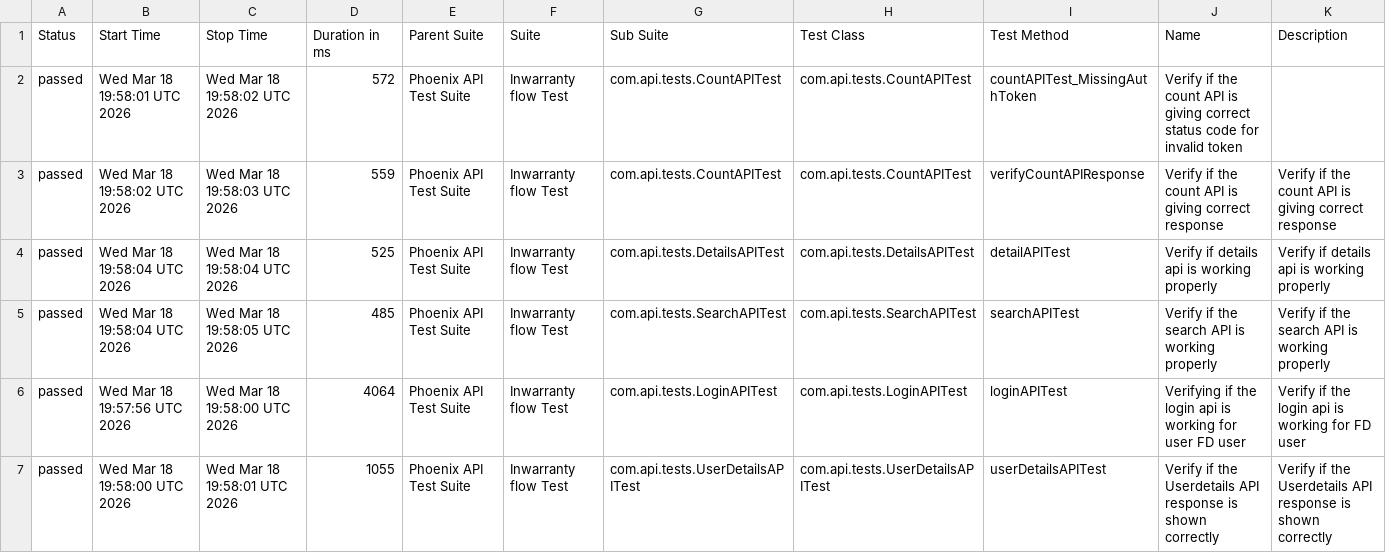
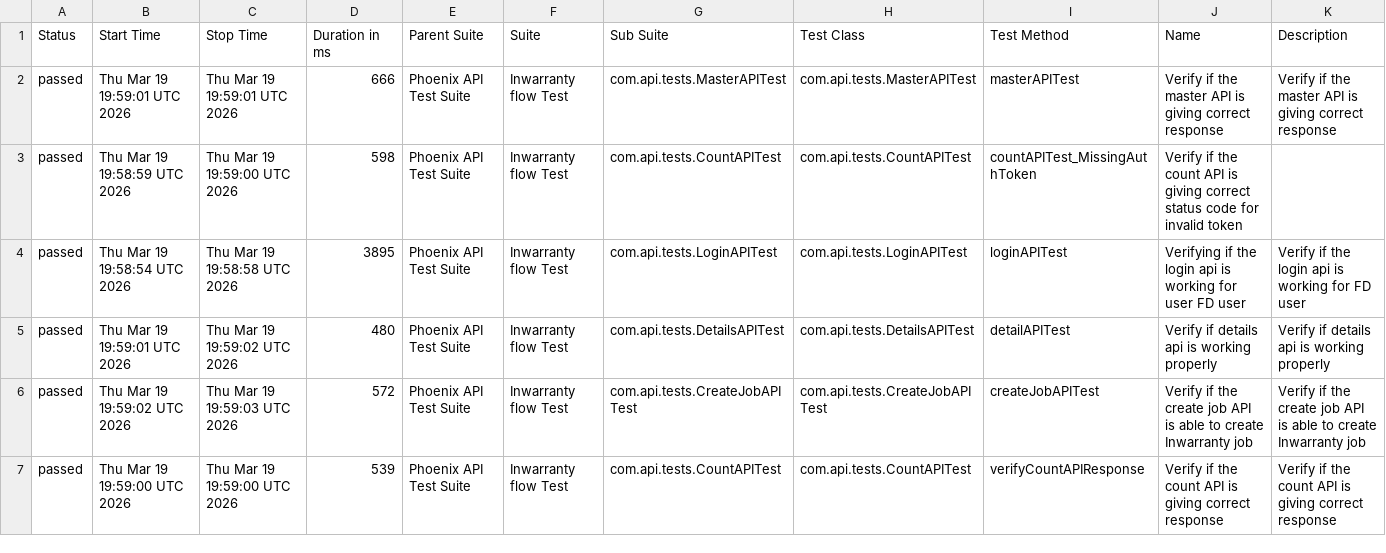
Before and after one commit to srinivaskinik/AutomationFramework-Phoenix-RestAssured, a CSV file: data/suites.csv, drawn as a sheet; only a part is shown; the diff covers the shown part only.

```diff
--- a/data/suites.csv
+++ b/data/suites.csv
@@ -1,7 +1,7 @@
 "Status","Start Time","Stop Time","Duration in ms","Parent Suite","Suite","Sub Suite","Test Class","Test Method","Name","Description"
-"passed","Wed Mar 18 19:58:01 UTC 2026","Wed Mar 18 19:58:02 UTC 2026","572","Phoenix API Test Suite","Inwarranty flow Test","com.api.tests.CountAPITest","com.api.tests.CountAPITest","countAPITest_MissingAuthToken","Verify if the count API is giving correct status code for invalid token",""
-"passed","Wed Mar 18 19:58:02 UTC 2026","Wed Mar 18 19:58:03 UTC 2026","559","Phoenix API Test Suite","Inwarranty flow Test","com.api.tests.CountAPITest","com.api.tests.CountAPITest","verifyCountAPIResponse","Verify if the count API is giving correct response","Verify if the count API is giving correct response"
-"passed","Wed Mar 18 19:58:04 UTC 2026","Wed Mar 18 19:58:04 UTC 2026","525","Phoenix API Test Suite","Inwarranty flow Test","com.api.tests.DetailsAPITest","com.api.tests.DetailsAPITest","detailAPITest","Verify if details api is working properly","Verify if details api is working properly"
-"passed","Wed Mar 18 19:58:04 UTC 2026","Wed Mar 18 19:58:05 UTC 2026","485","Phoenix API Test Suite","Inwarranty flow Test","com.api.tests.SearchAPITest","com.api.tests.SearchAPITest","searchAPITest","Verify if the search API is working properly","Verify if the search API is working properly"
-"passed","Wed Mar 18 19:57:56 UTC 2026","Wed Mar 18 19:58:00 UTC 2026","4064","Phoenix API Test Suite","Inwarranty flow Test","com.api.tests.LoginAPITest","com.api.tests.LoginAPITest","loginAPITest","Verifying if the login api is working for user FD user","Verify if the login api is working for FD user"
-"passed","Wed Mar 18 19:58:00 UTC 2026","Wed Mar 18 19:58:01 UTC 2026","1055","Phoenix API Test Suite","Inwarranty flow Test","com.api.tests.UserDetailsAPITest","com.api.tests.UserDetailsAPITest","userDetailsAPITest","Verify if the Userdetails API response is shown correctly","Verify if the Userdetails API response is shown correctly"
+"passed","Thu Mar 19 19:59:01 UTC 2026","Thu Mar 19 19:59:01 UTC 2026","666","Phoenix API Test Suite","Inwarranty flow Test","com.api.tests.MasterAPITest","com.api.tests.MasterAPITest","masterAPITest","Verify if the master API is giving correct response","Verify if the master API is giving correct response"
+"passed","Thu Mar 19 19:58:59 UTC 2026","Thu Mar 19 19:59:00 UTC 2026","598","Phoenix API Test Suite","Inwarranty flow Test","com.api.tests.CountAPITest","com.api.tests.CountAPITest","countAPITest_MissingAuthToken","Verify if the count API is giving correct status code for invalid token",""
+"passed","Thu Mar 19 19:58:54 UTC 2026","Thu Mar 19 19:58:58 UTC 2026","3895","Phoenix API Test Suite","Inwarranty flow Test","com.api.tests.LoginAPITest","com.api.tests.LoginAPITest","loginAPITest","Verifying if the login api is working for user FD user","Verify if the login api is working for FD user"
+"passed","Thu Mar 19 19:59:01 UTC 2026","Thu Mar 19 19:59:02 UTC 2026","480","Phoenix API Test Suite","Inwarranty flow Test","com.api.tests.DetailsAPITest","com.api.tests.DetailsAPITest","detailAPITest","Verify if details api is working properly","Verify if details api is working properly"
+"passed","Thu Mar 19 19:59:02 UTC 2026","Thu Mar 19 19:59:03 UTC 2026","572","Phoenix API Test Suite","Inwarranty flow Test","com.api.tests.CreateJobAPITest","com.api.tests.CreateJobAPITest","createJobAPITest","Verify if the create job API is able to create Inwarranty job","Verify if the create job API is able to create Inwarranty job"
+"passed","Thu Mar 19 19:59:00 UTC 2026","Thu Mar 19 19:59:00 UTC 2026","539","Phoenix API Test Suite","Inwarranty flow Test","com.api.tests.CountAPITest","com.api.tests.CountAPITest","verifyCountAPIResponse","Verify if the count API is giving correct response","Verify if the count API is giving correct response"
```
Also changed, not shown: 19 edited cells elsewhere in this file, data/behaviors.csv, 56 other files.
